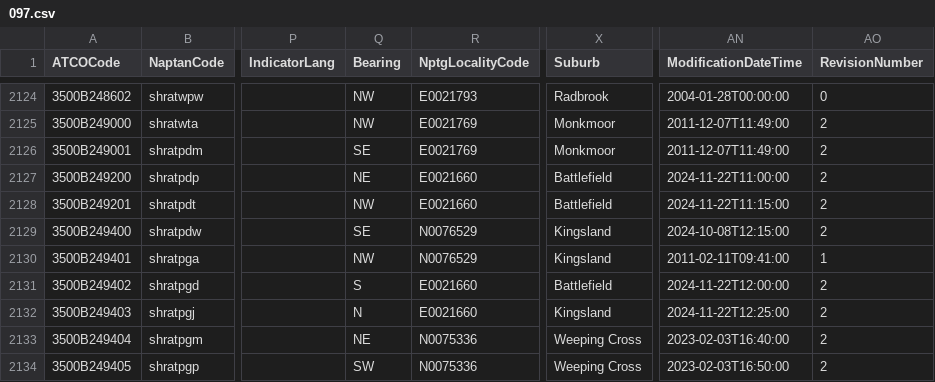
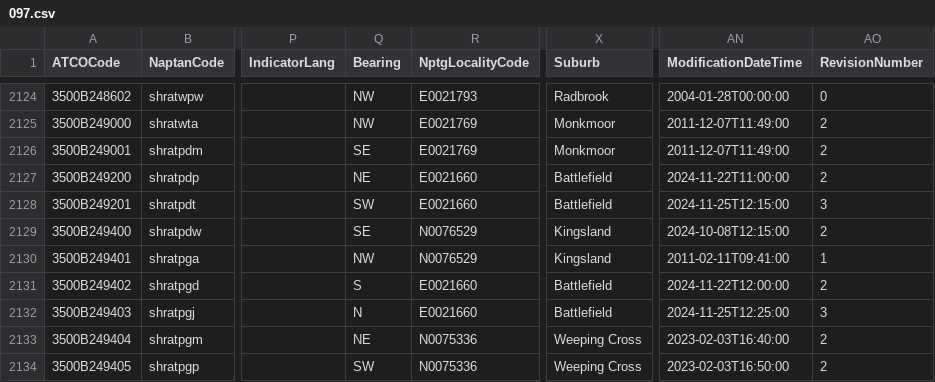
Before and after one commit to bustimes/scrapings, a CSV file: naptan/097.csv, drawn as a sheet; only a part is shown, gaps mark what is left out; the diff names each change by its address in the sheet, - before the commit and + after, or states it on an @@ line.

```diff
--- a/naptan/097.csv
+++ b/naptan/097.csv
-Q2128 (Bearing): NW
+Q2128 (Bearing): SW
-AN2128 (ModificationDateTime): 2024-11-22T11:15:00
+AN2128 (ModificationDateTime): 2024-11-25T12:15:00
-AO2128 (RevisionNumber): 2
+AO2128 (RevisionNumber): 3
-X2132 (Suburb): Kingsland
+X2132 (Suburb): Battlefield
-AN2132 (ModificationDateTime): 2024-11-22T12:25:00
+AN2132 (ModificationDateTime): 2024-11-25T12:25:00
-AO2132 (RevisionNumber): 2
+AO2132 (RevisionNumber): 3
```
Also changed, not shown: 1 other file.
